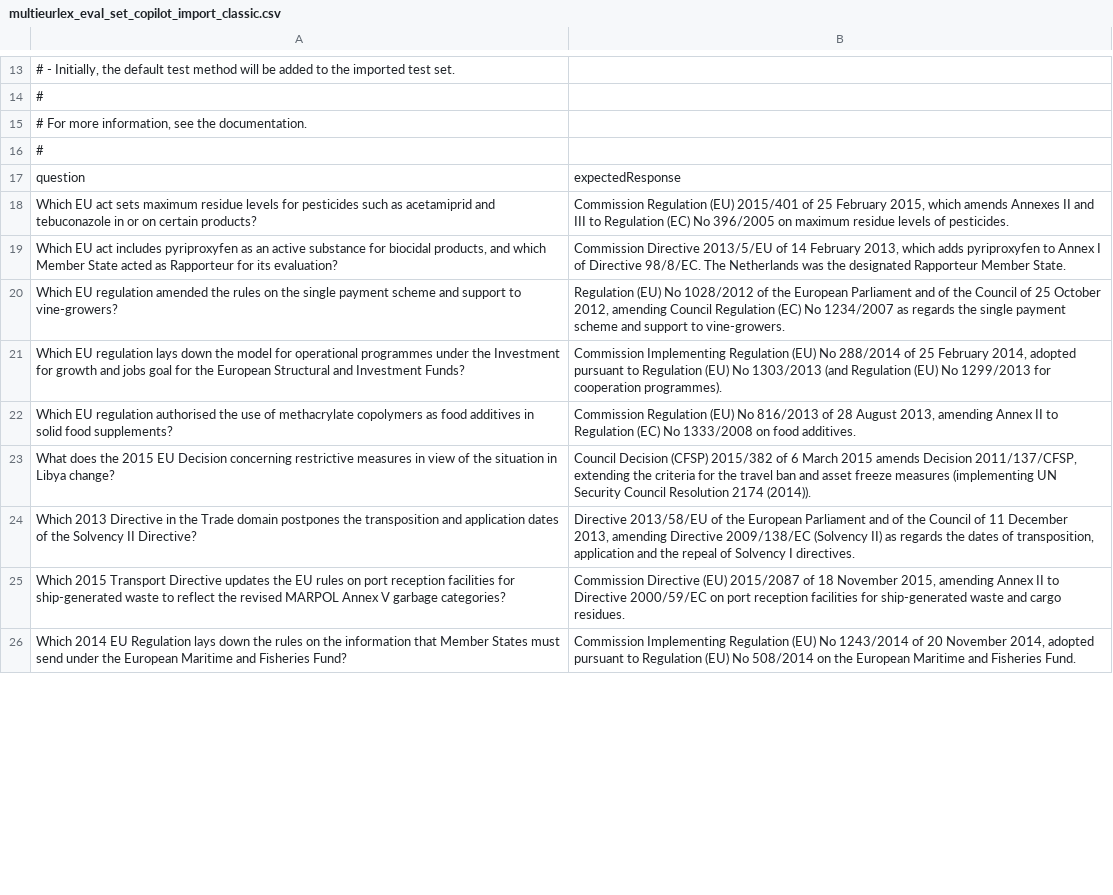
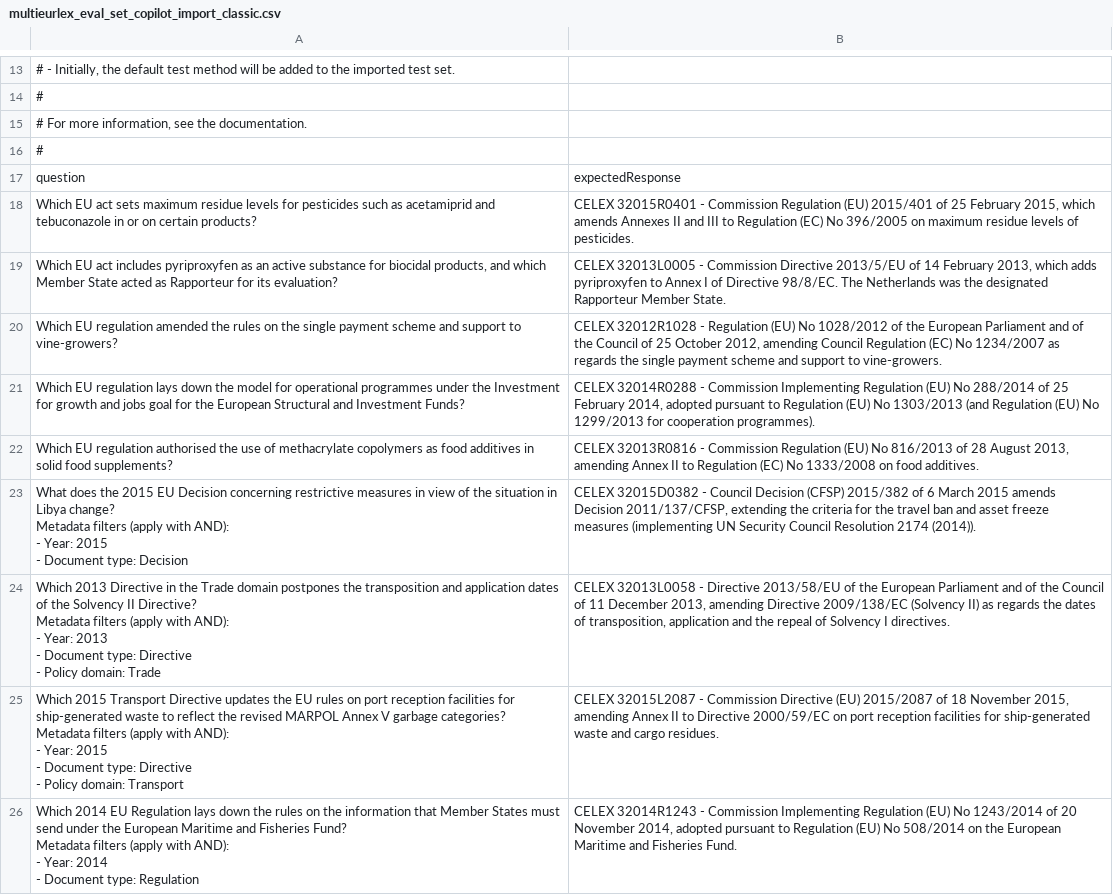
Before and after one commit to markus-tobler/ai-pp-ragtests, a CSV file: data/eval/multieurlex_eval_set_copilot_import_classic.csv, drawn as a sheet; only a part is shown, gaps mark what is left out; ↵ is a line break in a cell; the diff covers the shown part only; the diff names each change by its address in the sheet, - before the commit and + after, or states it on an @@ line.

```diff
--- a/data/eval/multieurlex_eval_set_copilot_import_classic.csv
+++ b/data/eval/multieurlex_eval_set_copilot_import_classic.csv
-B18: Commission Regulation…
+B18: CELEX 32015R0401 - Commission Regulation…
-B19: Commission Directive…
+B19: CELEX 32013L0005 - Commission Directive…
-B20: Regulation (EU)…
+B20: CELEX 32012R1028 - Regulation (EU)…
-B21: Commission Implementing…
+B21: CELEX 32014R0288 - Commission Implementing…
-B22: Commission Regulation…
+B22: CELEX 32013R0816 - Commission Regulation…
-A23: …Libya change?
+A23: …Libya change? ↵ Metadata filters (apply with AND): ↵ - Year: 2015 ↵ - Document type: Decision
-B23: Council Decision…
+B23: CELEX 32015D0382 - Council Decision…
-A24: …II Directive?
+A24: …II Directive? ↵ Metadata filters (apply with AND): ↵ - Year: 2013 ↵ - Document type: Directive ↵ - Policy domain: Trade
-B24: Directive 2013/58/EU…
+B24: CELEX 32013L0058 - Directive 2013/58/EU…
-A25: …garbage categories?
+A25: …garbage categories? ↵ Metadata filters (apply with AND): ↵ - Year: 2015 ↵ - Document type: Directive ↵ - Policy domain: Transport
-B25: Commission Directive…
+B25: CELEX 32015L2087 - Commission Directive…
-A26: …Fisheries Fund?
+A26: …Fisheries Fund? ↵ Metadata filters (apply with AND): ↵ - Year: 2014 ↵ - Document type: Regulation
-B26: Commission Implementing…
+B26: CELEX 32014R1243 - Commission Implementing…
```
Also changed, not shown: 22 edited cells elsewhere in this file, data/eval/multieurlex_eval_set_source.csv, 3 other files.
